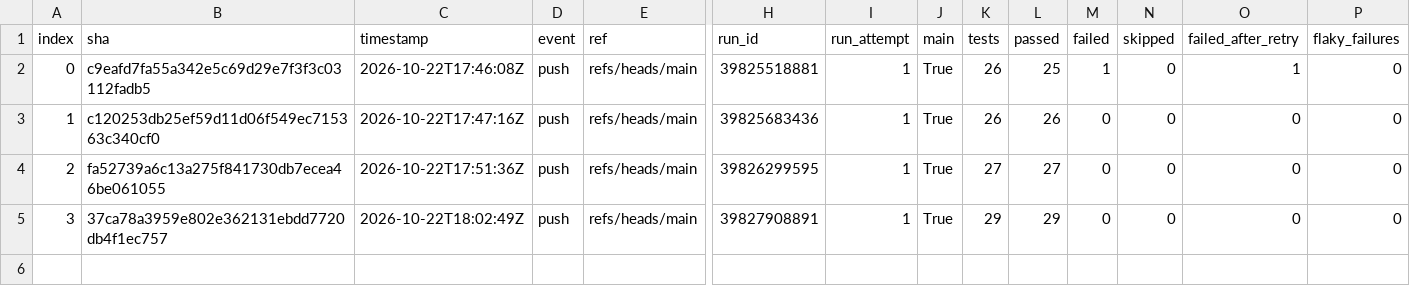
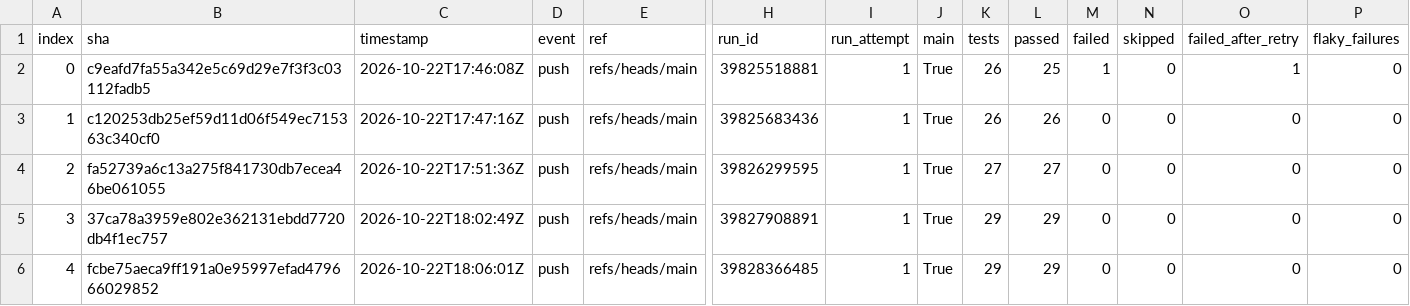
Before and after one commit to Shirojoufu/Flaky-Tests, a CSV file: reports/runs.csv, drawn as a sheet; only a part is shown, gaps mark what is left out; rows hold the shown columns only; the diff names each change by its address in the sheet, - before the commit and + after, or states it on an @@ line.

```diff
--- a/reports/runs.csv
+++ b/reports/runs.csv
+row 6: 4 | fcbe75aeca9ff191a0e95997efad479666029852 | 2026-10-22T18:06:01Z | push | refs/heads/main | 39828366485 | 1 | True | 29 | 29 | 0 | 0 | 0 | 0
```
Also changed, not shown: reports/coverage_files.csv, reports/test_outcomes.csv, 4 other files.
